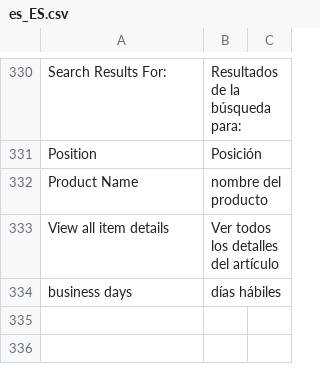
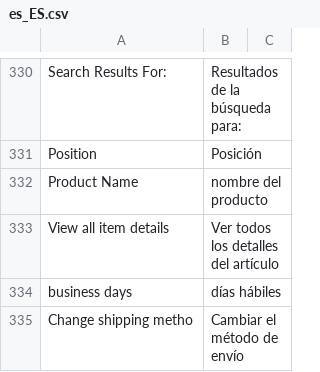
Before and after one commit to hanghua2017/icuracao-dev, a CSV file: app/design/frontend/Dyode/curacao/i18n/es_ES.csv, drawn as a sheet; only a part is shown, gaps mark what is left out; the diff names each change by its address in the sheet, - before the commit and + after, or states it on an @@ line.

Commit message:
changes

```diff
--- a/app/design/frontend/Dyode/curacao/i18n/es_ES.csv
+++ b/app/design/frontend/Dyode/curacao/i18n/es_ES.csv
+row 335: Change shipping metho | Cambiar el método de envío
```
